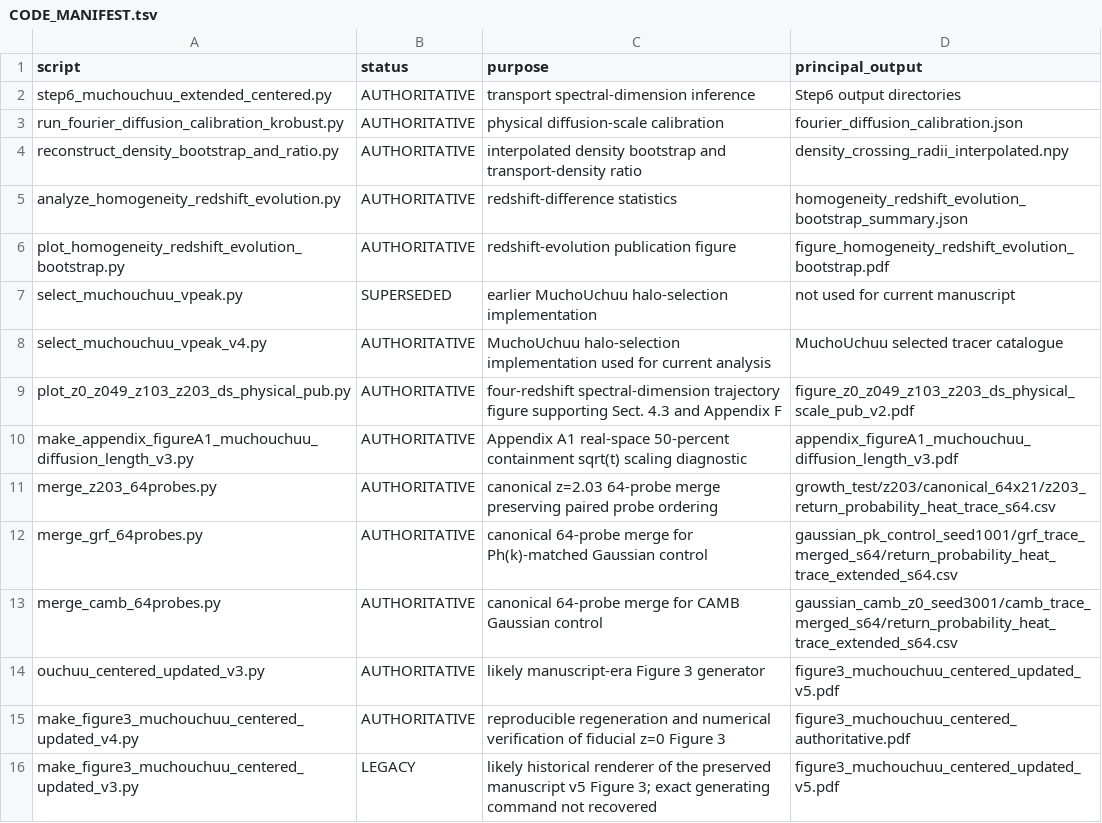
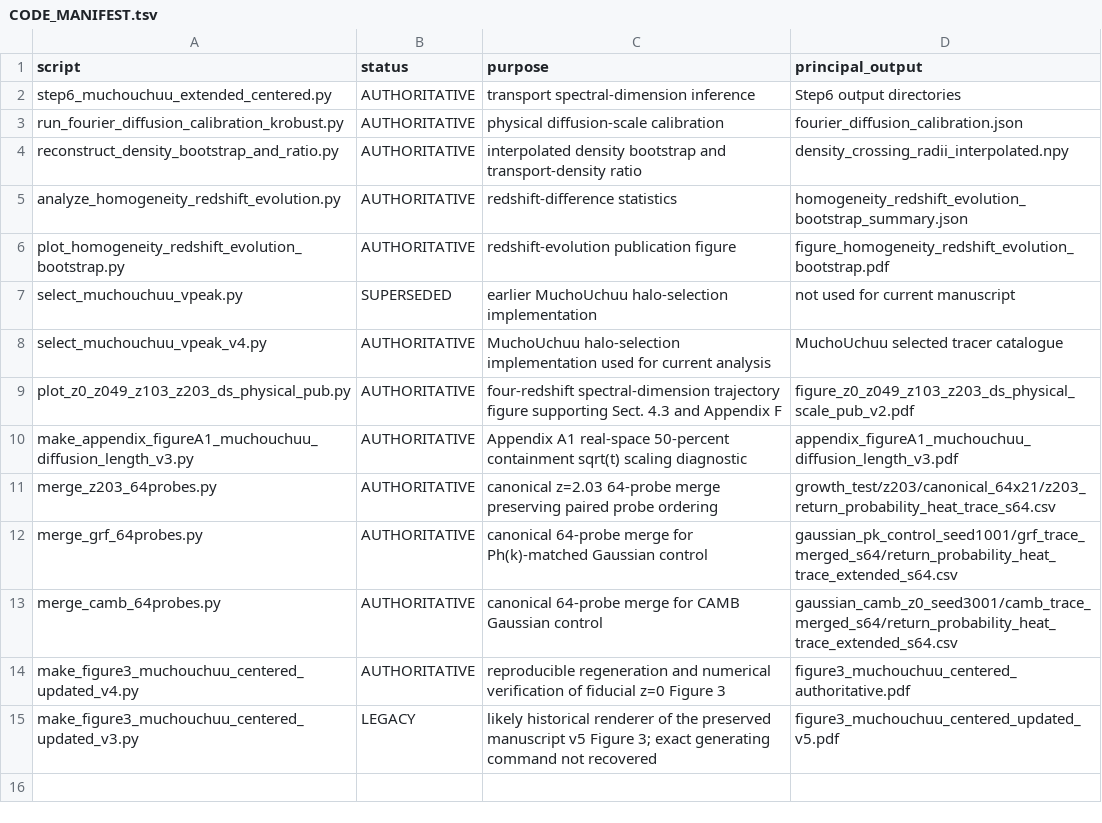
Before and after one commit to fprada/muchouchuu-graph-diffusion, a TSV file: CODE_MANIFEST.tsv, drawn as a sheet.

Commit message:
Repair provenance cross-references and remove malformed Figure 3 registration

```diff
--- a/CODE_MANIFEST.tsv
+++ b/CODE_MANIFEST.tsv
@@ -13,3 +13,2 @@ merge_grf_64probes.py	AUTHORITATIVE	canonical 64-probe merge for Ph(k)-matched G
 merge_camb_64probes.py	AUTHORITATIVE	canonical 64-probe merge for CAMB Gaussian control	gaussian_camb_z0_seed3001/camb_trace_merged_s64/return_probability_heat_trace_extended_s64.csv
-ouchuu_centered_updated_v3.py	AUTHORITATIVE	likely manuscript-era Figure 3 generator	figure3_muchouchuu_centered_updated_v5.pdf
 make_figure3_muchouchuu_centered_updated_v4.py	AUTHORITATIVE	reproducible regeneration and numerical verification of fiducial z=0 Figure 3	figure3_muchouchuu_centered_authoritative.pdf
```
Also changed, not shown: 2 other files.
